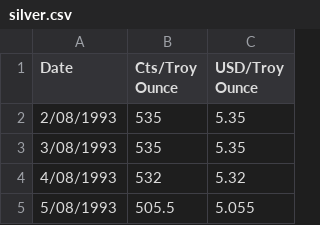
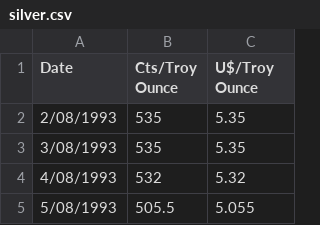
Before and after one commit to randlow/LY, a CSV file: scraped/silver.csv, drawn as a sheet; only a part is shown.

```diff
--- a/scraped/silver.csv
+++ b/scraped/silver.csv
@@ -1,2 +1,2 @@
-Date,Cts/Troy Ounce,USD/Troy Ounce
+Date,Cts/Troy Ounce,U$/Troy Ounce
 2/08/1993,535,5.35
```
Also changed, not shown: 5 other files.
